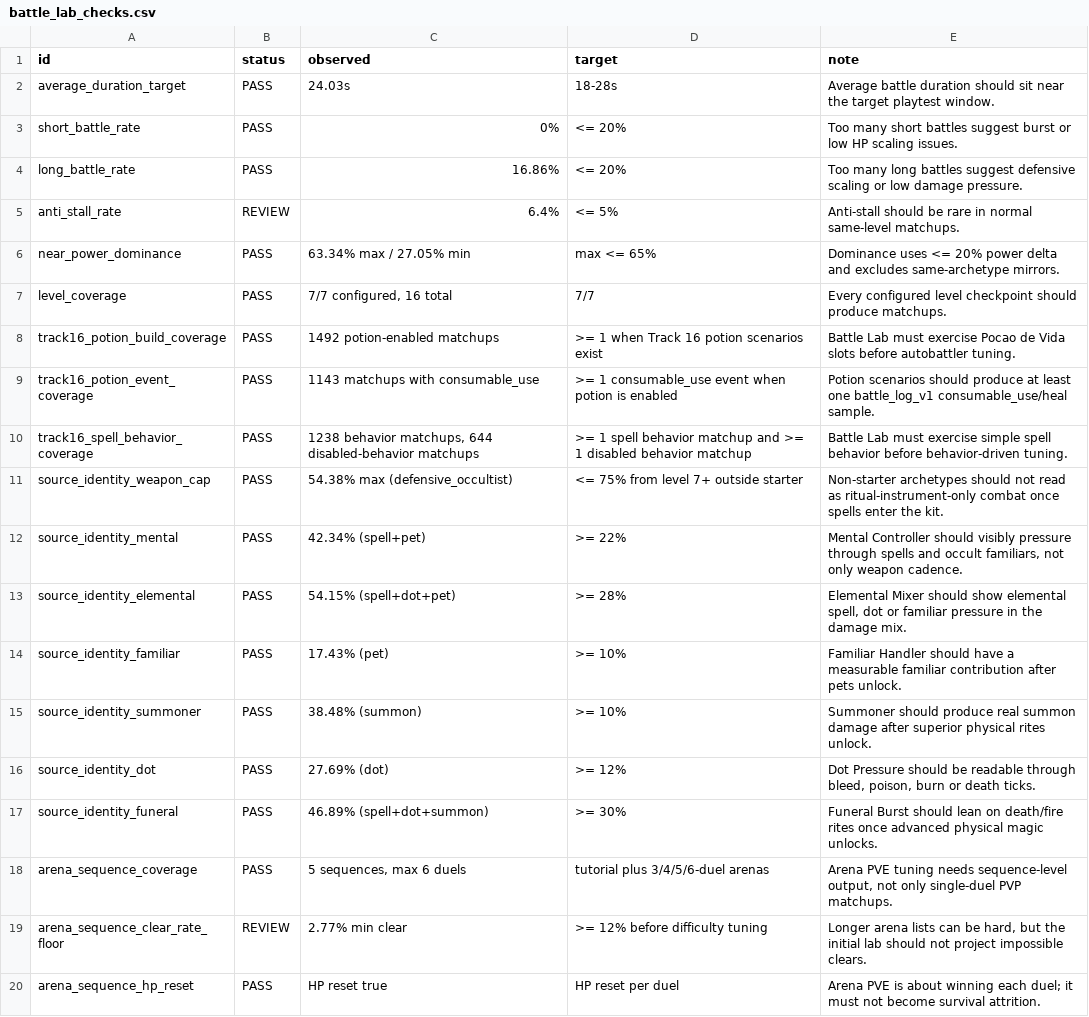
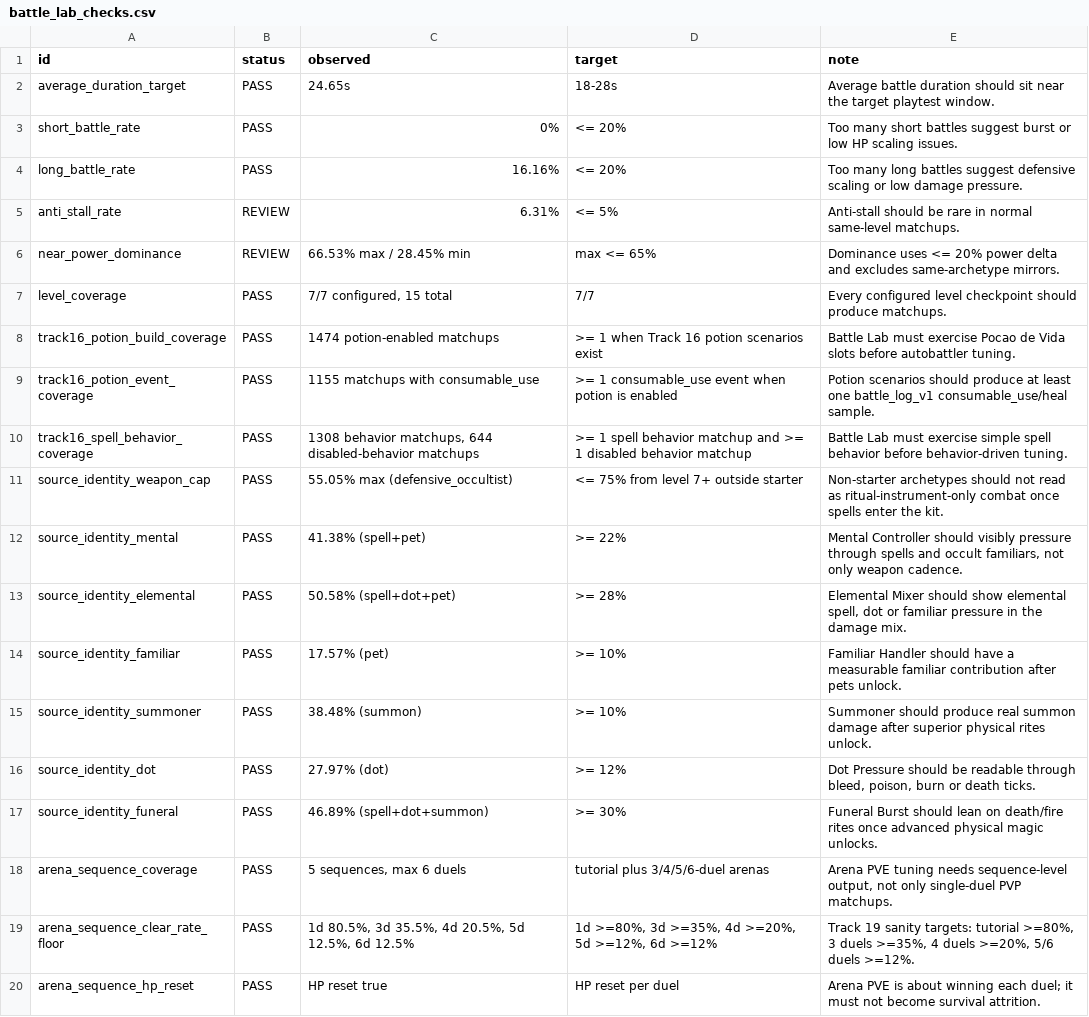
Before and after one commit to Bournellis/Studio, a CSV file: Projetos/draxos-mobile/docs/battle-lab/generated/battle_lab_checks.csv, drawn as a sheet.

```diff
--- a/Projetos/draxos-mobile/docs/battle-lab/generated/battle_lab_checks.csv
+++ b/Projetos/draxos-mobile/docs/battle-lab/generated/battle_lab_checks.csv
@@ -1,20 +1,20 @@
 id,status,observed,target,note
-average_duration_target,PASS,24.03s,18-28s,Average battle duration should sit near the target playtest window.
+average_duration_target,PASS,24.65s,18-28s,Average battle duration should sit near the target playtest window.
 short_battle_rate,PASS,0%,<= 20%,Too many short battles suggest burst or low HP scaling issues.
-long_battle_rate,PASS,16.86%,<= 20%,Too many long battles suggest defensive scaling or low damage pressure.
-anti_stall_rate,REVIEW,6.4%,<= 5%,Anti-stall should be rare in normal same-level matchups.
-near_power_dominance,PASS,63.34% max / 27.05% min,max <= 65%,Dominance uses <= 20% power delta and excludes same-archetype mirrors.
-level_coverage,PASS,"7/7 configured, 16 total",7/7,Every configured level checkpoint should produce matchups.
-track16_potion_build_coverage,PASS,1492 potion-enabled matchups,>= 1 when Track 16 potion scenarios exist,Battle Lab must exercise Pocao de Vida slots before autobattler tuning.
-track16_potion_event_coverage,PASS,1143 matchups with consumable_use,>= 1 consumable_use event when potion is enabled,Potion scenarios should produce at least one battle_log_v1 consumable_use/heal sample.
-track16_spell_behavior_coverage,PASS,"1238 behavior matchups, 644 disabled-behavior matchups",>= 1 spell behavior matchup and >= 1 disabled behavior matchup,Battle Lab must exercise simple spell behavior before behavior-driven tuning.
-source_identity_weapon_cap,PASS,54.38% max (defensive_occultist),<= 75% from level 7+ outside starter,Non-starter archetypes should not read as ritual-instrument-only combat once spells enter the kit.
-source_identity_mental,PASS,42.34% (spell+pet),>= 22%,"Mental Controller should visibly pressure through spells and occult familiars, not only weapon cadence."
-source_identity_elemental,PASS,54.15% (spell+dot+pet),>= 28%,"Elemental Mixer should show elemental spell, dot or familiar pressure in the damage mix."
-source_identity_familiar,PASS,17.43% (pet),>= 10%,Familiar Handler should have a measurable familiar contribution after pets unlock.
+long_battle_rate,PASS,16.16%,<= 20%,Too many long battles suggest defensive scaling or low damage pressure.
+anti_stall_rate,REVIEW,6.31%,<= 5%,Anti-stall should be rare in normal same-level matchups.
+near_power_dominance,REVIEW,66.53% max / 28.45% min,max <= 65%,Dominance uses <= 20% power delta and excludes same-archetype mirrors.
+level_coverage,PASS,"7/7 configured, 15 total",7/7,Every configured level checkpoint should produce matchups.
+track16_potion_build_coverage,PASS,1474 potion-enabled matchups,>= 1 when Track 16 potion scenarios exist,Battle Lab must exercise Pocao de Vida slots before autobattler tuning.
+track16_potion_event_coverage,PASS,1155 matchups with consumable_use,>= 1 consumable_use event when potion is enabled,Potion scenarios should produce at least one battle_log_v1 consumable_use/heal sample.
+track16_spell_behavior_coverage,PASS,"1308 behavior matchups, 644 disabled-behavior matchups",>= 1 spell behavior matchup and >= 1 disabled behavior matchup,Battle Lab must exercise simple spell behavior before behavior-driven tuning.
+source_identity_weapon_cap,PASS,55.05% max (defensive_occultist),<= 75% from level 7+ outside starter,Non-starter archetypes should not read as ritual-instrument-only combat once spells enter the kit.
+source_identity_mental,PASS,41.38% (spell+pet),>= 22%,"Mental Controller should visibly pressure through spells and occult familiars, not only weapon cadence."
+source_identity_elemental,PASS,50.58% (spell+dot+pet),>= 28%,"Elemental Mixer should show elemental spell, dot or familiar pressure in the damage mix."
+source_identity_familiar,PASS,17.57% (pet),>= 10%,Familiar Handler should have a measurable familiar contribution after pets unlock.
 source_identity_summoner,PASS,38.48% (summon),>= 10%,Summoner should produce real summon damage after superior physical rites unlock.
-source_identity_dot,PASS,27.69% (dot),>= 12%,"Dot Pressure should be readable through bleed, poison, burn or death ticks."
+source_identity_dot,PASS,27.97% (dot),>= 12%,"Dot Pressure should be readable through bleed, poison, burn or death ticks."
 source_identity_funeral,PASS,46.89% (spell+dot+summon),>= 30%,Funeral Burst should lean on death/fire rites once advanced physical magic unlocks.
 arena_sequence_coverage,PASS,"5 sequences, max 6 duels",tutorial plus 3/4/5/6-duel arenas,"Arena PVE tuning needs sequence-level output, not only single-duel PVP matchups."
-arena_sequence_clear_rate_floor,REVIEW,2.77% min clear,>= 12% before difficulty tuning,"Longer arena lists can be hard, but the initial lab should not project impossible clears."
+arena_sequence_clear_rate_floor,PASS,"1d 80.5%, 3d 35.5%, 4d 20.5%, 5d 12.5%, 6d 12.5%","1d >=80%, 3d >=35%, 4d >=20%, 5d >=12%, 6d >=12%","Track 19 sanity targets: tutorial >=80%, 3 duels >=35%, 4 duels >=20%, 5/6 duels >=12%."
 arena_sequence_hp_reset,PASS,HP reset true,HP reset per duel,Arena PVE is about winning each duel; it must not become survival attrition.
```
Also changed, not shown: Projetos/draxos-mobile/docs/battle-lab/generated/battle_lab_arena_sequences.csv, Projetos/draxos-mobile/docs/battle-lab/generated/battle_lab_builds.csv, 56 other files.
